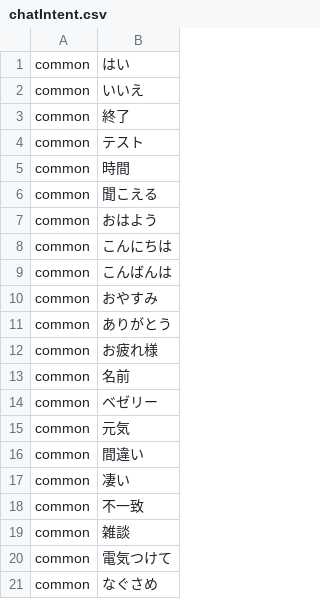
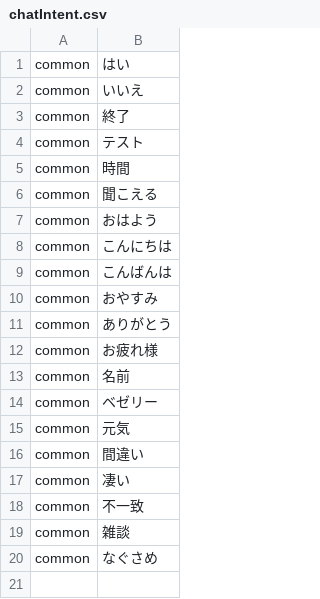
Before and after one commit to bezelie/testpi, a CSV file: chatIntent.csv, drawn as a sheet; the diff names each change by its address in the sheet, - before the commit and + after, or states it on an @@ line.

```diff
--- a/chatIntent.csv
+++ b/chatIntent.csv
-row 20: common | 電気つけて
```
Also changed, not shown: 5 other files.
